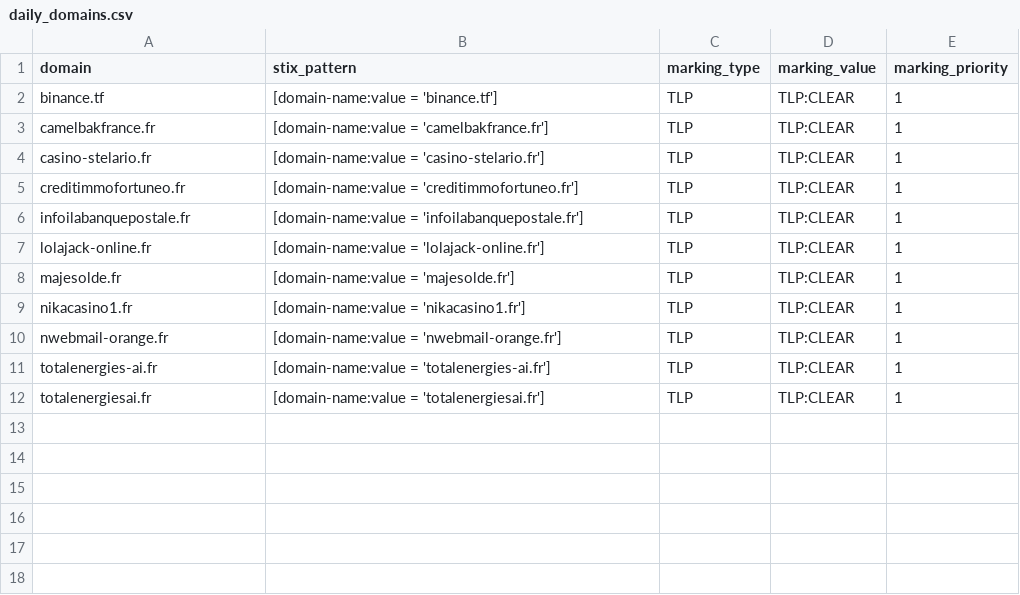
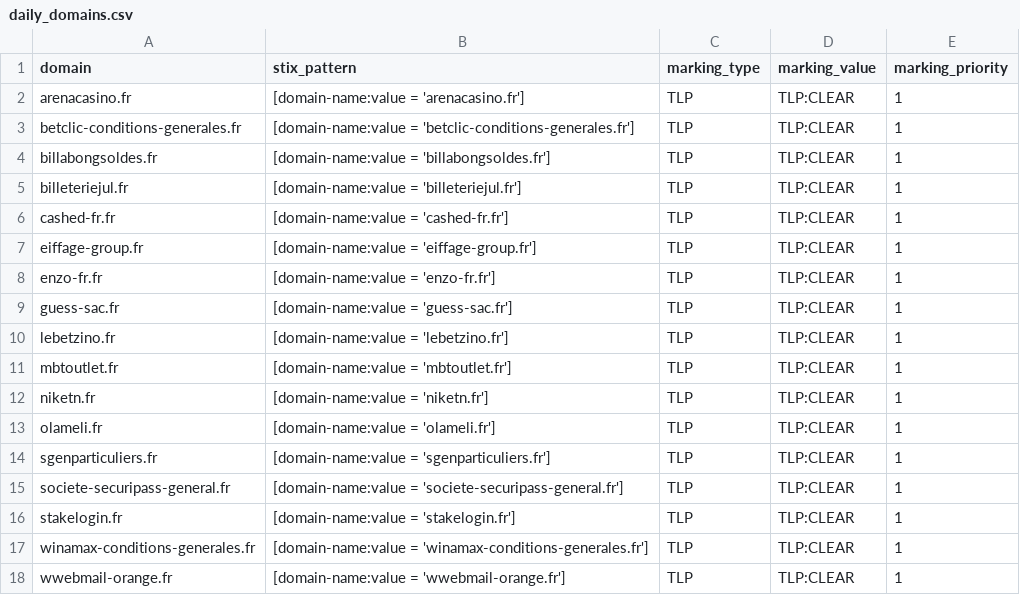
Before and after one commit to DreadFog/red_flag_domains_csv_feed_opencti, a CSV file: daily_domains.csv, drawn as a sheet.

```diff
--- a/daily_domains.csv
+++ b/daily_domains.csv
@@ -1,12 +1,18 @@
 domain,stix_pattern,marking_type,marking_value,marking_priority
-binance.tf,[domain-name:value = 'binance.tf'],TLP,TLP:CLEAR,1
-camelbakfrance.fr,[domain-name:value = 'camelbakfrance.fr'],TLP,TLP:CLEAR,1
-casino-stelario.fr,[domain-name:value = 'casino-stelario.fr'],TLP,TLP:CLEAR,1
-creditimmofortuneo.fr,[domain-name:value = 'creditimmofortuneo.fr'],TLP,TLP:CLEAR,1
-infoilabanquepostale.fr,[domain-name:value = 'infoilabanquepostale.fr'],TLP,TLP:CLEAR,1
-lolajack-online.fr,[domain-name:value = 'lolajack-online.fr'],TLP,TLP:CLEAR,1
-majesolde.fr,[domain-name:value = 'majesolde.fr'],TLP,TLP:CLEAR,1
-nikacasino1.fr,[domain-name:value = 'nikacasino1.fr'],TLP,TLP:CLEAR,1
-nwebmail-orange.fr,[domain-name:value = 'nwebmail-orange.fr'],TLP,TLP:CLEAR,1
-totalenergies-ai.fr,[domain-name:value = 'totalenergies-ai.fr'],TLP,TLP:CLEAR,1
-totalenergiesai.fr,[domain-name:value = 'totalenergiesai.fr'],TLP,TLP:CLEAR,1
+arenacasino.fr,[domain-name:value = 'arenacasino.fr'],TLP,TLP:CLEAR,1
+betclic-conditions-generales.fr,[domain-name:value = 'betclic-conditions-generales.fr'],TLP,TLP:CLEAR,1
+billabongsoldes.fr,[domain-name:value = 'billabongsoldes.fr'],TLP,TLP:CLEAR,1
+billeteriejul.fr,[domain-name:value = 'billeteriejul.fr'],TLP,TLP:CLEAR,1
+cashed-fr.fr,[domain-name:value = 'cashed-fr.fr'],TLP,TLP:CLEAR,1
+eiffage-group.fr,[domain-name:value = 'eiffage-group.fr'],TLP,TLP:CLEAR,1
+enzo-fr.fr,[domain-name:value = 'enzo-fr.fr'],TLP,TLP:CLEAR,1
+guess-sac.fr,[domain-name:value = 'guess-sac.fr'],TLP,TLP:CLEAR,1
+lebetzino.fr,[domain-name:value = 'lebetzino.fr'],TLP,TLP:CLEAR,1
+mbtoutlet.fr,[domain-name:value = 'mbtoutlet.fr'],TLP,TLP:CLEAR,1
+niketn.fr,[domain-name:value = 'niketn.fr'],TLP,TLP:CLEAR,1
+olameli.fr,[domain-name:value = 'olameli.fr'],TLP,TLP:CLEAR,1
+sgenparticuliers.fr,[domain-name:value = 'sgenparticuliers.fr'],TLP,TLP:CLEAR,1
+societe-securipass-general.fr,[domain-name:value = 'societe-securipass-general.fr'],TLP,TLP:CLEAR,1
+stakelogin.fr,[domain-name:value = 'stakelogin.fr'],TLP,TLP:CLEAR,1
+winamax-conditions-generales.fr,[domain-name:value = 'winamax-conditions-generales.fr'],TLP,TLP:CLEAR,1
+wwebmail-orange.fr,[domain-name:value = 'wwebmail-orange.fr'],TLP,TLP:CLEAR,1
```
